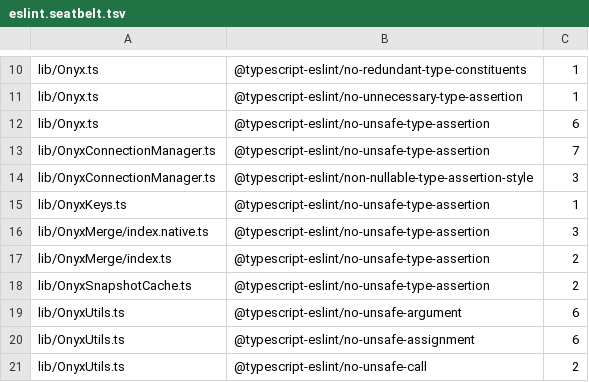
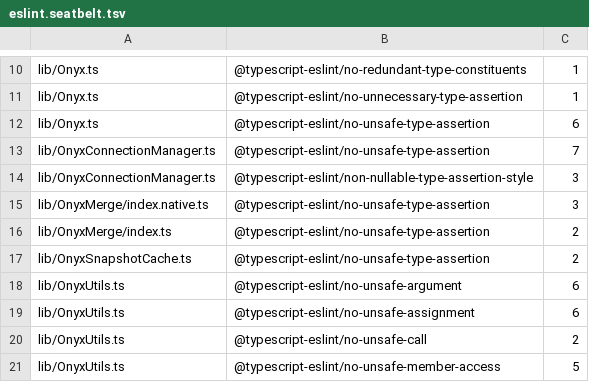
Before and after one commit to Expensify/react-native-onyx, a TSV file: eslint.seatbelt.tsv, drawn as a sheet; only a part is shown, gaps mark what is left out; the shorter side is filled out with more unchanged rows.

Commit message:
Remove unsafe type assertion in splitCollectionMemberKey
Split the typed overload from a string implementation so the collection
key can be returned without asserting CollectionKeyType.

```diff
--- a/eslint.seatbelt.tsv
+++ b/eslint.seatbelt.tsv
@@ -14,3 +14,2 @@
 "lib/OnyxConnectionManager.ts"	"@typescript-eslint/non-nullable-type-assertion-style"	3
-"lib/OnyxKeys.ts"	"@typescript-eslint/no-unsafe-type-assertion"	1
 "lib/OnyxMerge/index.native.ts"	"@typescript-eslint/no-unsafe-type-assertion"	3
```
Also changed, not shown: 1 other file.
